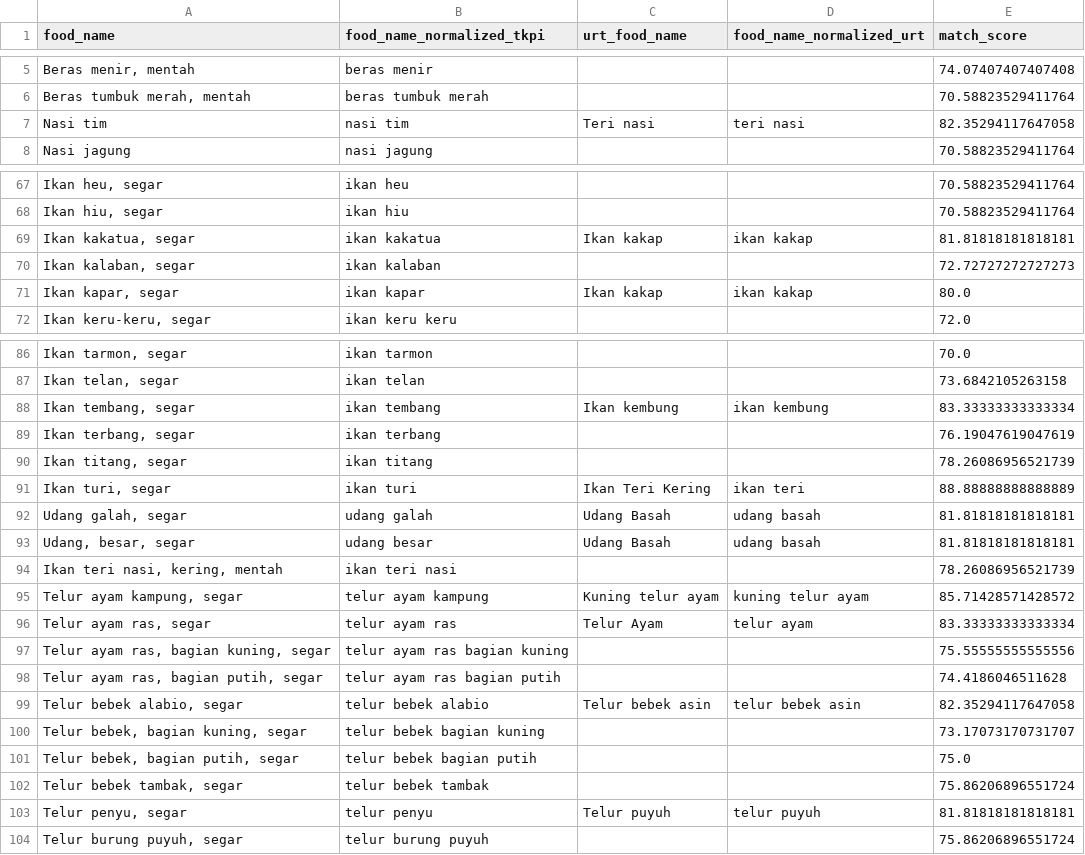
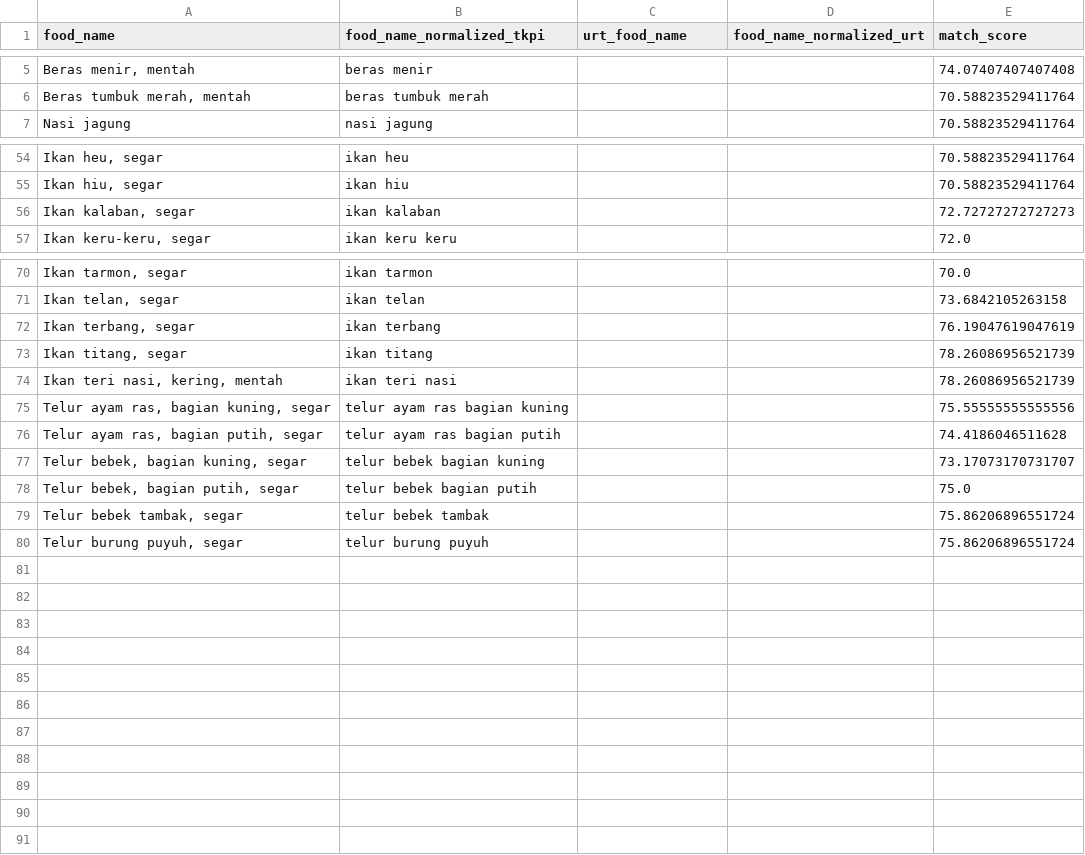
Before and after one commit to azrappp/cleaning_data_tkpi, a CSV file: scripts/review_uncertain_matches.csv, drawn as a sheet; only a part is shown, gaps mark what is left out; the diff covers the shown part only; the diff names each change by its address in the sheet, - before the commit and + after, or states it on an @@ line.

Commit message:
add review unaccept

```diff
--- a/scripts/review_uncertain_matches.csv
+++ b/scripts/review_uncertain_matches.csv
-row 7: Nasi tim | nasi tim | Teri nasi | teri nasi | 82.35294117647058
-row 69: Ikan kakatua, segar | ikan kakatua | Ikan kakap | ikan kakap | 81.81818181818181
-row 71: Ikan kapar, segar | ikan kapar | Ikan kakap | ikan kakap | 80.0
-row 88: Ikan tembang, segar | ikan tembang | Ikan kembung | ikan kembung | 83.33333333333334
-row 91: Ikan turi, segar | ikan turi | Ikan Teri Kering | ikan teri | 88.88888888888889
-row 92: Udang galah, segar | udang galah | Udang Basah | udang basah | 81.81818181818181
-row 93: Udang, besar, segar | udang besar | Udang Basah | udang basah | 81.81818181818181
-row 95: Telur ayam kampung, segar | telur ayam kampung | Kuning telur ayam | kuning telur ayam | 85.71428571428572
-row 96: Telur ayam ras, segar | telur ayam ras | Telur Ayam | telur ayam | 83.33333333333334
-row 99: Telur bebek alabio, segar | telur bebek alabio | Telur bebek asin | telur bebek asin | 82.35294117647058
-row 103: Telur penyu, segar | telur penyu | Telur puyuh | telur puyuh | 81.81818181818181
```
Also changed, not shown: 13 removed rows elsewhere in this file, 1 other file.
